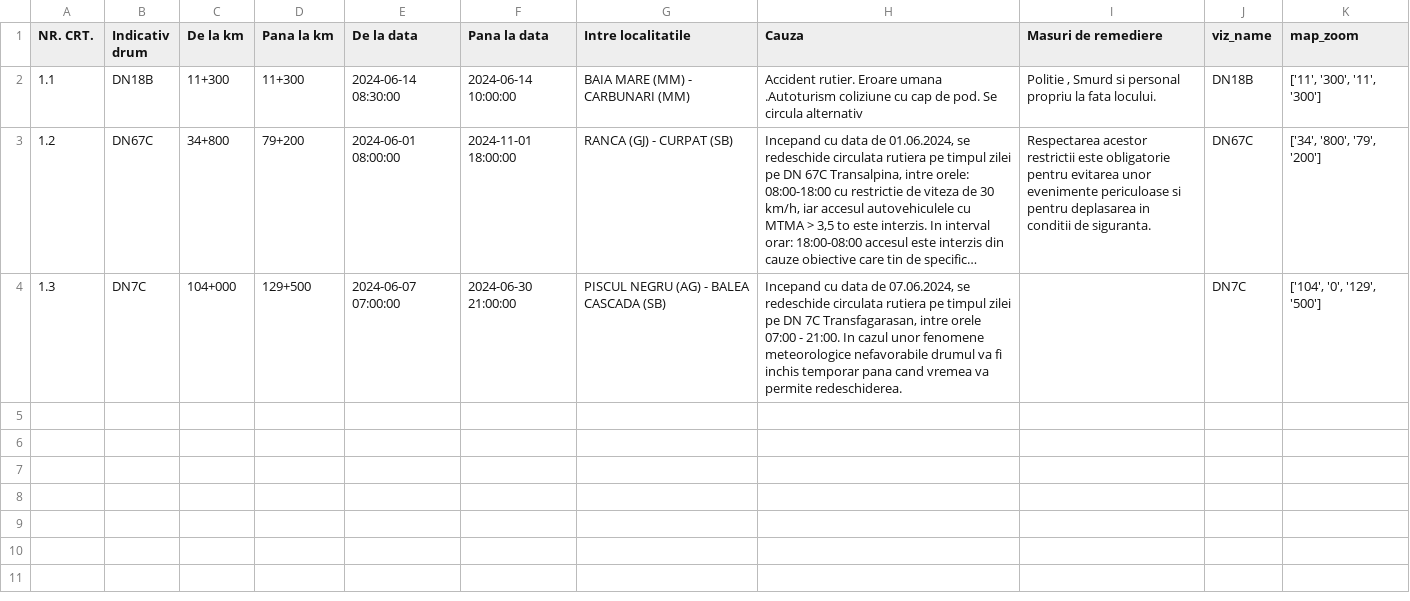
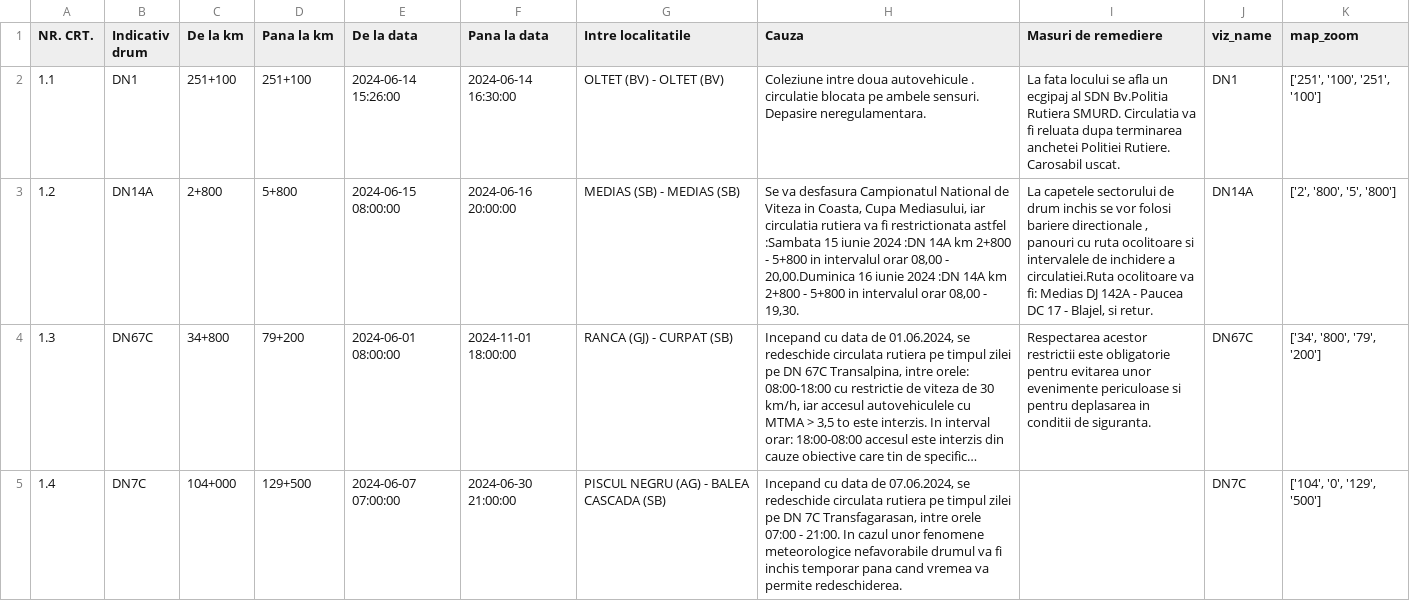
Before and after one commit to gov2-ro/prometeu, a CSV file: data/andnet/csv/1-evenimente-rutiere-și-lucrări-de-scurtă-durată.csv, drawn as a sheet; long unchanged cells end in …; addresses are those after the commit; the diff names each change by its address in the sheet, - before the commit and + after, or states it on an @@ line.

```diff
--- a/data/andnet/csv/1-evenimente-rutiere-și-lucrări-de-scurtă-durată.csv
+++ b/data/andnet/csv/1-evenimente-rutiere-și-lucrări-de-scurtă-durată.csv
-B2 (Indicativ drum): DN18B
+B2 (Indicativ drum): DN1
-C2 (De la km): 11+300
+C2 (De la km): 251+100
-D2 (Pana la km): 11+300
+D2 (Pana la km): 251+100
-E2 (De la data): 2024-06-14 08:30:00
+E2 (De la data): 2024-06-14 15:26:00
-F2 (Pana la data): 2024-06-14 10:00:00
+F2 (Pana la data): 2024-06-14 16:30:00
-G2 (Intre localitatile): BAIA MARE (MM) - CARBUNARI (MM)
+G2 (Intre localitatile): OLTET (BV) - OLTET (BV)
-H2 (Cauza): Accident rutier. Eroare umana .Autoturism coliziune cu cap de pod. Se circula alternativ
+H2 (Cauza): Coleziune intre doua autovehicule . circulatie blocata pe ambele sensuri. Depasire neregulamentara.
-I2 (Masuri de remediere): Politie , Smurd si personal propriu la fata locului.
+I2 (Masuri de remediere): La fata locului se afla un ecgipaj al SDN Bv.Politia Rutiera SMURD. Circulatia va fi reluata dupa terminarea anchetei Politiei Rutiere. Carosabil uscat.
-J2 (viz_name): DN18B
+J2 (viz_name): DN1
-K2 (map_zoom): ['11', '300', '11', '300']
+K2 (map_zoom): ['251', '100', '251', '100']
+row 3: 1.2 | DN14A | 2+800 | 5+800 | 2024-06-15 08:00:00 | 2024-06-16 20:00:00 | MEDIAS (SB) - MEDIAS (SB) | Se va desfasura Campionatul National de Viteza in Coasta, Cupa Mediasului, iar circulatia rutiera va fi restrictionata astfel :Sambata 15 iunie 2024 :DN 14A km 2+800 - 5+800 in intervalul orar 08,00 - 20,00.Duminica 16 iunie 2024 :DN 14A km 2+800 - 5+800 in intervalul orar 08,00 - 19,30. | La capetele sectorului de drum inchis se vor folosi bariere directionale , panouri cu ruta ocolitoare si intervalele de inchidere a circulatiei.Ruta ocolitoare va fi: Medias DJ 142A - Paucea DC 17 - Blajel, si retur. | DN14A | ['2', '800', '5', '800']
-A4 (NR. CRT.): 1.2
+A4 (NR. CRT.): 1.3
-A5 (NR. CRT.): 1.3
+A5 (NR. CRT.): 1.4
```
Also changed, not shown: data/andnet/csv/meteo.csv, data/andnet/csv/situatia-drumurilor-points.csv, 22 other files.
